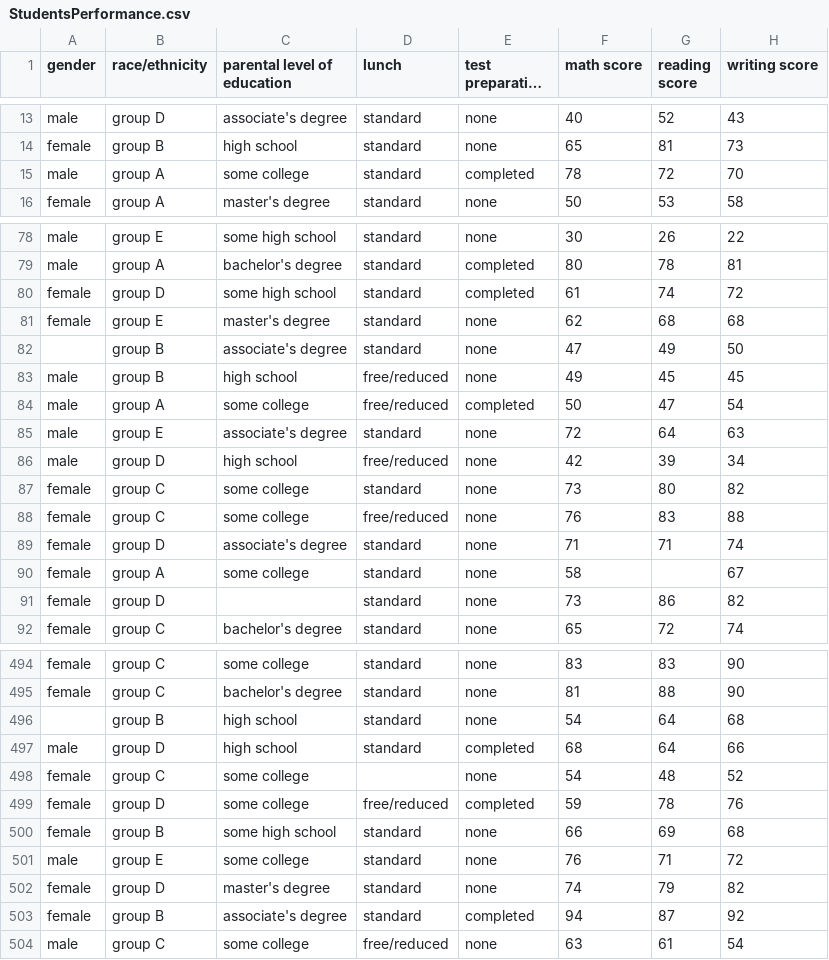
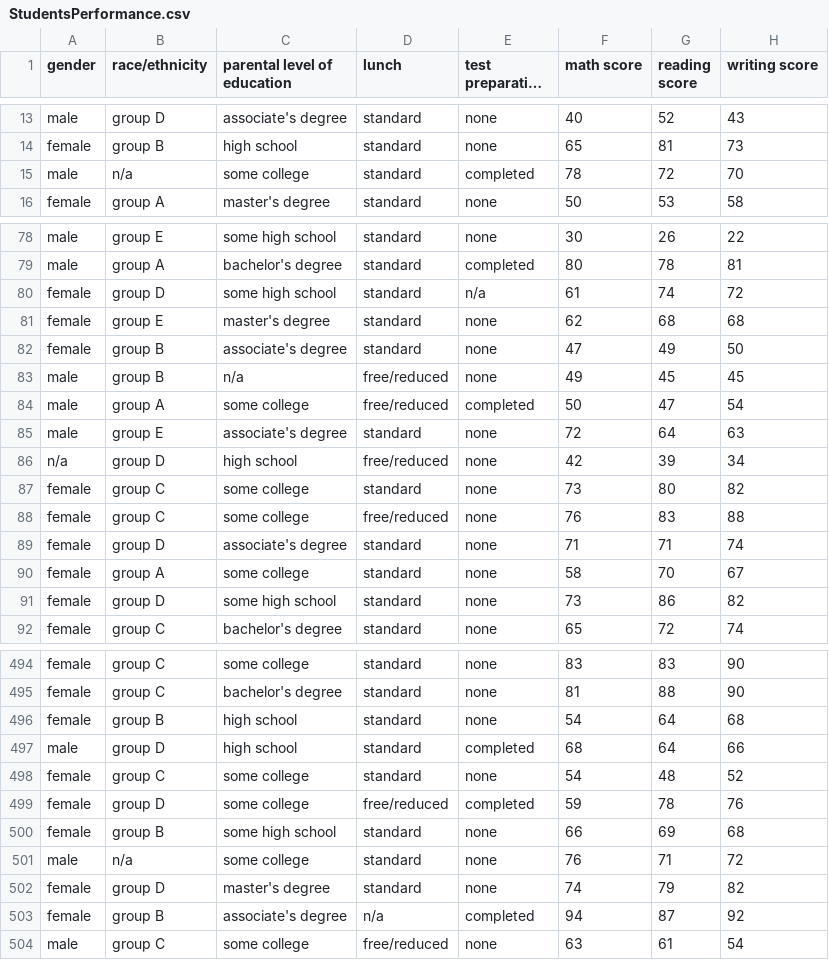
Before and after one commit to 1nt0/Students_Performance-FID, a CSV file: StudentsPerformance.csv, drawn as a sheet; only a part is shown, gaps mark what is left out; long unchanged cells end in …; the diff covers the shown part only.

```diff
--- a/StudentsPerformance.csv
+++ b/StudentsPerformance.csv
@@ -14,3 +14,3 @@ male,"group D","associate's degree","standard","none","40","52","43"
 female,"group B","high school","standard","none","65","81","73"
-male,"group A","some college","standard","completed","78","72","70"
+male,n/a,"some college","standard","completed","78","72","70"
 female,"group A","master's degree","standard","none","50","53","58"
@@ -79,9 +79,9 @@ male,"group E","some high school","standard","none","30","26","22"
 male,"group A","bachelor's degree","standard","completed","80","78","81"
-female,"group D","some high school","standard","completed","61","74","72"
+female,"group D","some high school","standard",n/a,"61","74","72"
 female,"group E","master's degree","standard","none","62","68","68"
-"","group B","associate's degree","standard","none","47","49","50"
-male,"group B","high school","free/reduced","none","49","45","45"
+female,"group B","associate's degree","standard","none","47","49","50"
+male,"group B",n/a,"free/reduced","none","49","45","45"
 male,"group A","some college","free/reduced","completed","50","47","54"
 male,"group E","associate's degree","standard","none","72","64","63"
-male,"group D","high school","free/reduced","none","42","39","34"
+n/a,"group D","high school","free/reduced","none","42","39","34"
 female,"group C","some college","standard","none","73","80","82"
@@ -89,4 +89,4 @@ female,"group C","some college","free/reduced","none","76","83","88"
 female,"group D","associate's degree","standard","none","71","71","74"
-female,"group A","some college","standard","none","58","","67"
-female,"group D","","standard","none","73","86","82"
+female,"group A","some college","standard","none","58","70","67"
+female,"group D","some high school","standard","none","73","86","82"
 female,"group C","bachelor's degree","standard","none","65","72","74"
@@ -495,10 +495,10 @@ female,"group C","some college","standard","none","83","83","90"
 female,"group C","bachelor's degree","standard","none","81","88","90"
-"","group B","high school","standard","none","54","64","68"
+female,"group B","high school","standard","none","54","64","68"
 male,"group D","high school","standard","completed","68","64","66"
-female,"group C","some college","","none","54","48","52"
+female,"group C","some college","standard","none","54","48","52"
 female,"group D","some college","free/reduced","completed","59","78","76"
 female,"group B","some high school","standard","none","66","69","68"
-male,"group E","some college","standard","none","76","71","72"
+male,n/a,"some college","standard","none","76","71","72"
 female,"group D","master's degree","standard","none","74","79","82"
-female,"group B","associate's degree","standard","completed","94","87","92"
+female,"group B","associate's degree",n/a,"completed","94","87","92"
 male,"group C","some college","free/reduced","none","63","61","54"
```
Also changed, not shown: 92 edited cells elsewhere in this file, 4 other files.
